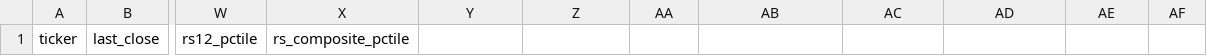
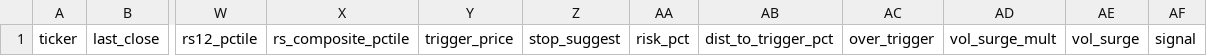
Before and after one commit to shirleybds36-sudo/jlaw_strong_stocks_list, a CSV file: daily_csv/breakouts_2025-09-05.csv, drawn as a sheet; only a part is shown, gaps mark what is left out; the diff names each change by its address in the sheet, - before the commit and + after, or states it on an @@ line.

```diff
--- a/daily_csv/breakouts_2025-09-05.csv
+++ b/daily_csv/breakouts_2025-09-05.csv
-Y1: (empty)
+Y1: trigger_price
-Z1: (empty)
+Z1: stop_suggest
-AA1: (empty)
+AA1: risk_pct
-AB1: (empty)
+AB1: dist_to_trigger_pct
-AC1: (empty)
+AC1: over_trigger
-AD1: (empty)
+AD1: vol_surge_mult
-AE1: (empty)
+AE1: vol_surge
-AF1: (empty)
+AF1: signal
```
Also changed, not shown: daily_csv/candidates_2025-09-05.csv, daily_csv/metrics_all_2025-09-05.csv, 2 other files.
